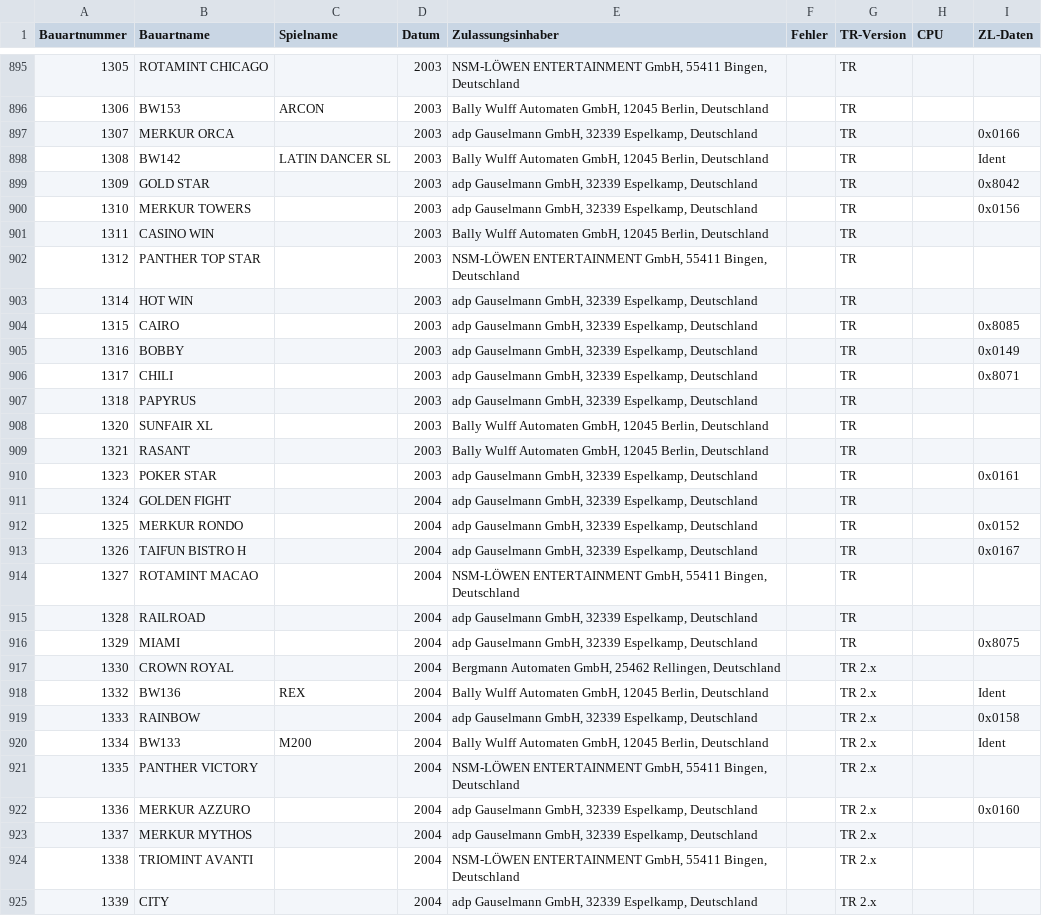
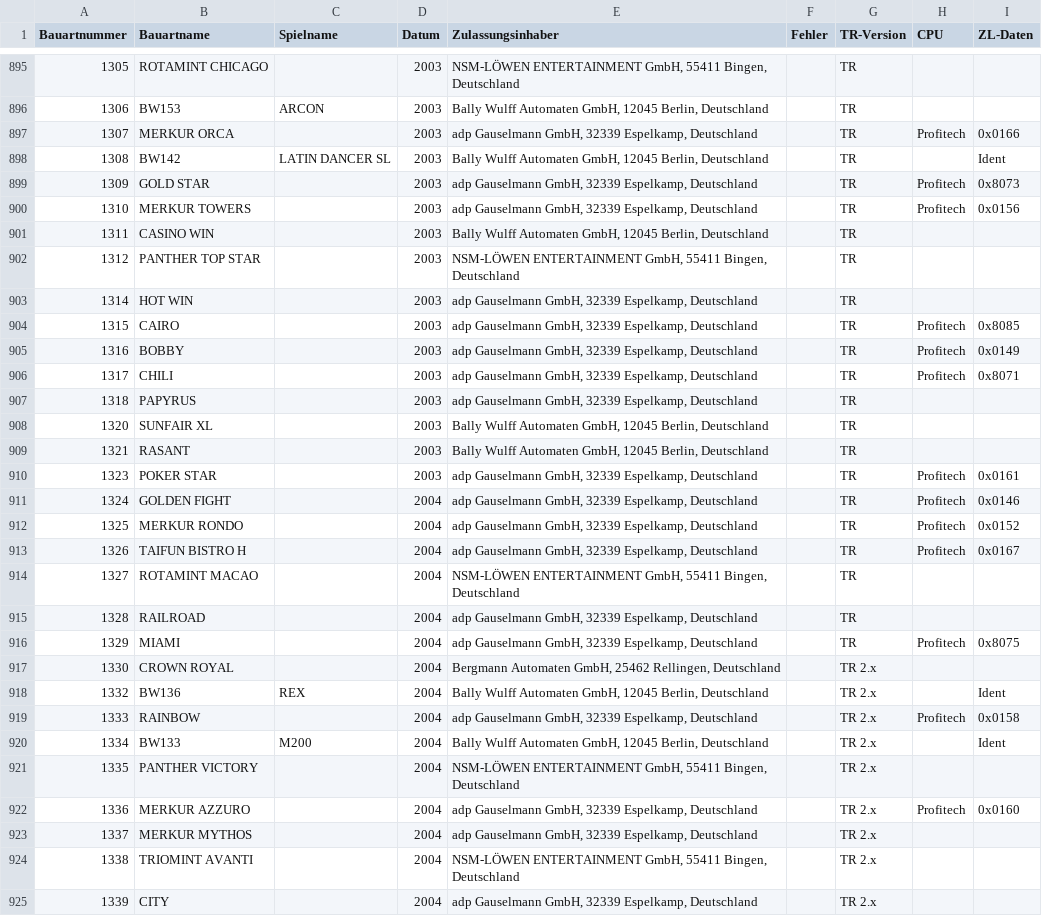
Before and after one commit to Automatenunsinn/automatenunsinn.github.io, a CSV file: src/ptb.csv, drawn as a sheet; only a part is shown, gaps mark what is left out; the diff covers the shown part only.

Commit message:
profitech

```diff
--- a/src/ptb.csv
+++ b/src/ptb.csv
@@ -896,6 +896,6 @@ Bauartnummer,Bauartname,Spielname,Datum,Zulassungsinhaber,Fehler,TR-Version,CPU,
 1306,BW153,ARCON,2003,"Bally Wulff Automaten GmbH, 12045 Berlin, Deutschland",,TR,,
-1307,MERKUR ORCA,,2003,"adp Gauselmann GmbH, 32339 Espelkamp, Deutschland",,TR,,0x0166
+1307,MERKUR ORCA,,2003,"adp Gauselmann GmbH, 32339 Espelkamp, Deutschland",,TR,Profitech,0x0166
 1308,BW142,LATIN DANCER SL,2003,"Bally Wulff Automaten GmbH, 12045 Berlin, Deutschland",,TR,,Ident
-1309,GOLD STAR,,2003,"adp Gauselmann GmbH, 32339 Espelkamp, Deutschland",,TR,,0x8042
-1310,MERKUR TOWERS,,2003,"adp Gauselmann GmbH, 32339 Espelkamp, Deutschland",,TR,,0x0156
+1309,GOLD STAR,,2003,"adp Gauselmann GmbH, 32339 Espelkamp, Deutschland",,TR,Profitech,0x8073
+1310,MERKUR TOWERS,,2003,"adp Gauselmann GmbH, 32339 Espelkamp, Deutschland",,TR,Profitech,0x0156
 1311,CASINO WIN,,2003,"Bally Wulff Automaten GmbH, 12045 Berlin, Deutschland",,TR,,
@@ -903,5 +903,5 @@ Bauartnummer,Bauartname,Spielname,Datum,Zulassungsinhaber,Fehler,TR-Version,CPU,
 1314,HOT WIN,,2003,"adp Gauselmann GmbH, 32339 Espelkamp, Deutschland",,TR,,
-1315,CAIRO,,2003,"adp Gauselmann GmbH, 32339 Espelkamp, Deutschland",,TR,,0x8085
-1316,BOBBY,,2003,"adp Gauselmann GmbH, 32339 Espelkamp, Deutschland",,TR,,0x0149
-1317,CHILI,,2003,"adp Gauselmann GmbH, 32339 Espelkamp, Deutschland",,TR,,0x8071
+1315,CAIRO,,2003,"adp Gauselmann GmbH, 32339 Espelkamp, Deutschland",,TR,Profitech,0x8085
+1316,BOBBY,,2003,"adp Gauselmann GmbH, 32339 Espelkamp, Deutschland",,TR,Profitech,0x0149
+1317,CHILI,,2003,"adp Gauselmann GmbH, 32339 Espelkamp, Deutschland",,TR,Profitech,0x8071
 1318,PAPYRUS,,2003,"adp Gauselmann GmbH, 32339 Espelkamp, Deutschland",,TR,,
@@ -909,15 +909,15 @@ Bauartnummer,Bauartname,Spielname,Datum,Zulassungsinhaber,Fehler,TR-Version,CPU,
 1321,RASANT,,2003,"Bally Wulff Automaten GmbH, 12045 Berlin, Deutschland",,TR,,
-1323,POKER STAR,,2003,"adp Gauselmann GmbH, 32339 Espelkamp, Deutschland",,TR,,0x0161
-1324,GOLDEN FIGHT,,2004,"adp Gauselmann GmbH, 32339 Espelkamp, Deutschland",,TR,,
-1325,MERKUR RONDO,,2004,"adp Gauselmann GmbH, 32339 Espelkamp, Deutschland",,TR,,0x0152
-1326,TAIFUN BISTRO H,,2004,"adp Gauselmann GmbH, 32339 Espelkamp, Deutschland",,TR,,0x0167
+1323,POKER STAR,,2003,"adp Gauselmann GmbH, 32339 Espelkamp, Deutschland",,TR,Profitech,0x0161
+1324,GOLDEN FIGHT,,2004,"adp Gauselmann GmbH, 32339 Espelkamp, Deutschland",,TR,Profitech,0x0146
+1325,MERKUR RONDO,,2004,"adp Gauselmann GmbH, 32339 Espelkamp, Deutschland",,TR,Profitech,0x0152
+1326,TAIFUN BISTRO H,,2004,"adp Gauselmann GmbH, 32339 Espelkamp, Deutschland",,TR,Profitech,0x0167
 1327,ROTAMINT MACAO,,2004,"NSM-LÖWEN ENTERTAINMENT GmbH, 55411 Bingen, Deutschland",,TR,,
 1328,RAILROAD,,2004,"adp Gauselmann GmbH, 32339 Espelkamp, Deutschland",,TR,,
-1329,MIAMI,,2004,"adp Gauselmann GmbH, 32339 Espelkamp, Deutschland",,TR,,0x8075
+1329,MIAMI,,2004,"adp Gauselmann GmbH, 32339 Espelkamp, Deutschland",,TR,Profitech,0x8075
 1330,CROWN ROYAL,,2004,"Bergmann Automaten GmbH, 25462 Rellingen, Deutschland",,TR 2.x,,
 1332,BW136,REX,2004,"Bally Wulff Automaten GmbH, 12045 Berlin, Deutschland",,TR 2.x,,Ident
-1333,RAINBOW,,2004,"adp Gauselmann GmbH, 32339 Espelkamp, Deutschland",,TR 2.x,,0x0158
+1333,RAINBOW,,2004,"adp Gauselmann GmbH, 32339 Espelkamp, Deutschland",,TR 2.x,Profitech,0x0158
 1334,BW133,M200,2004,"Bally Wulff Automaten GmbH, 12045 Berlin, Deutschland",,TR 2.x,,Ident
 1335,PANTHER VICTORY,,2004,"NSM-LÖWEN ENTERTAINMENT GmbH, 55411 Bingen, Deutschland",,TR 2.x,,
-1336,MERKUR AZZURO,,2004,"adp Gauselmann GmbH, 32339 Espelkamp, Deutschland",,TR 2.x,,0x0160
+1336,MERKUR AZZURO,,2004,"adp Gauselmann GmbH, 32339 Espelkamp, Deutschland",,TR 2.x,Profitech,0x0160
 1337,MERKUR MYTHOS,,2004,"adp Gauselmann GmbH, 32339 Espelkamp, Deutschland",,TR 2.x,,
```
Also changed, not shown: 182 edited cells elsewhere in this file.
